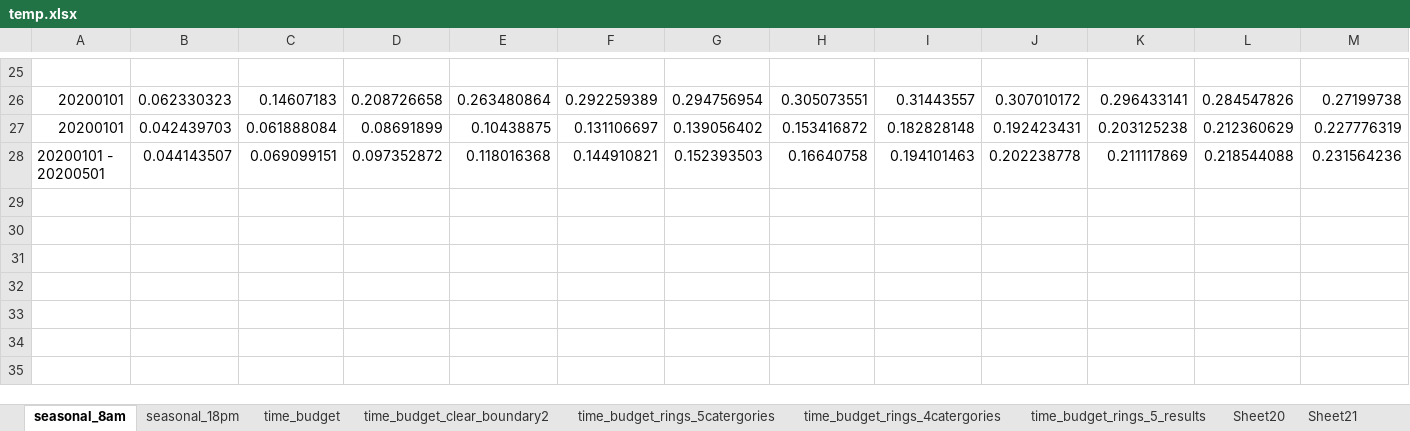
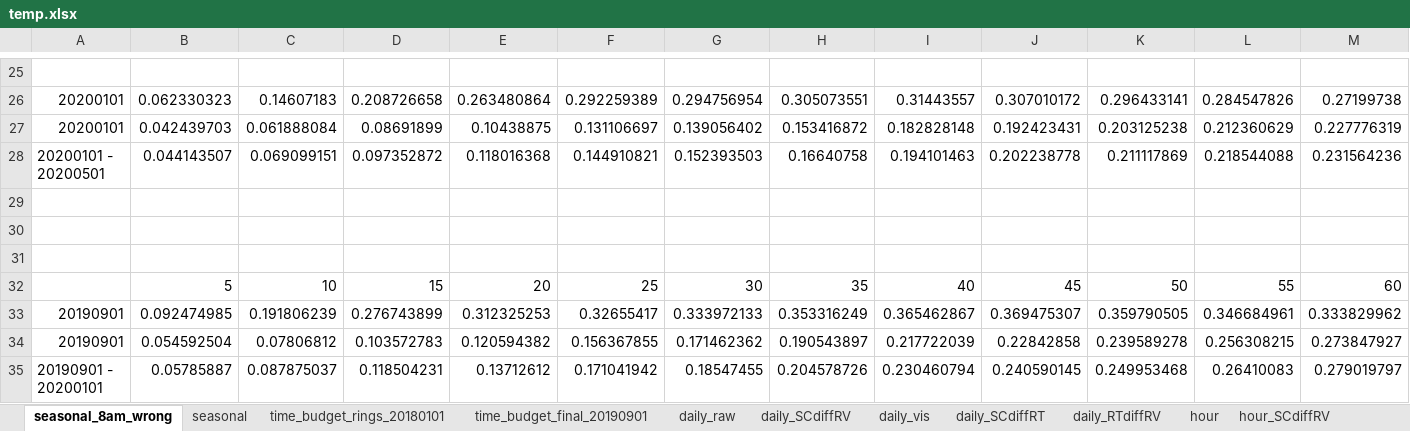
Before and after one commit to luyuliu/COTA-AccessibilityReliability, an Excel workbook: ana/temp.xlsx, sheet seasonal_8am_wrong, drawn as a sheet; only a part is shown, gaps mark what is left out; values as stored, in another font and other column widths than the file's, no borders; charts and pictures not drawn; rows hold the shown columns only; the diff names each change by its address in the sheet, - before the commit and + after, or states it on an @@ line.

Commit message:
Backup spatial join ring & fix web-based PPA visualization & fix seasonal & add visualization to temp excel

```diff
--- a/ana/temp.xlsx (sheet seasonal_8am_wrong)
+++ b/ana/temp.xlsx (sheet seasonal_8am_wrong)
-sheet tab: seasonal_8am
+sheet tab: seasonal_8am_wrong
-sheet tab: Sheet20
+sheet tab: time_budget_rings_20180101
-sheet tab: seasonal_18pm
@@ sheet tab hidden: time_budget @@
@@ sheet tab hidden: time_budget_clear_boundary2 @@
@@ sheet tab hidden: time_budget_rings_5catergories @@
@@ sheet tab hidden: time_budget_rings_4catergories @@
@@ sheet tab hidden: time_budget_rings_5_results @@
-sheet tab: Sheet21
+sheet tab: seasonal
+sheet tab: time_budget_final_20190901
+row 29: (empty)
+row 30: (empty)
+row 31: (empty)
+row 32:  | 5 | 10 | 15 | 20 | 25 | 30 | 35 | 40 | 45 | 50 | 55 | 60
+row 33: 20190901 | 0.092474985 | 0.191806239 | 0.276743899 | 0.312325253 | 0.32655417 | 0.333972133 | 0.353316249 | 0.365462867 | 0.369475307 | 0.359790505 | 0.346684961 | 0.333829962
+row 34: 20190901 | 0.054592504 | 0.07806812 | 0.103572783 | 0.120594382 | 0.156367855 | 0.171462362 | 0.190543897 | 0.217722039 | 0.22842858 | 0.239589278 | 0.256308215 | 0.273847927
+row 35: 20190901 - 20200101 | 0.05785887 | 0.087875037 | 0.118504231 | 0.13712612 | 0.171041942 | 0.18547455 | 0.204578726 | 0.230460794 | 0.240590145 | 0.249953468 | 0.26410083 | 0.279019797
```
Also changed, not shown: sheet hour_SCdiffRV_vis, sheet weekday_20190501, sheet time_budget_rings_20180101, sheet weekday_20190901, other sheet tabs, formulas that keep their value, charts or pictures, 7 other files.
